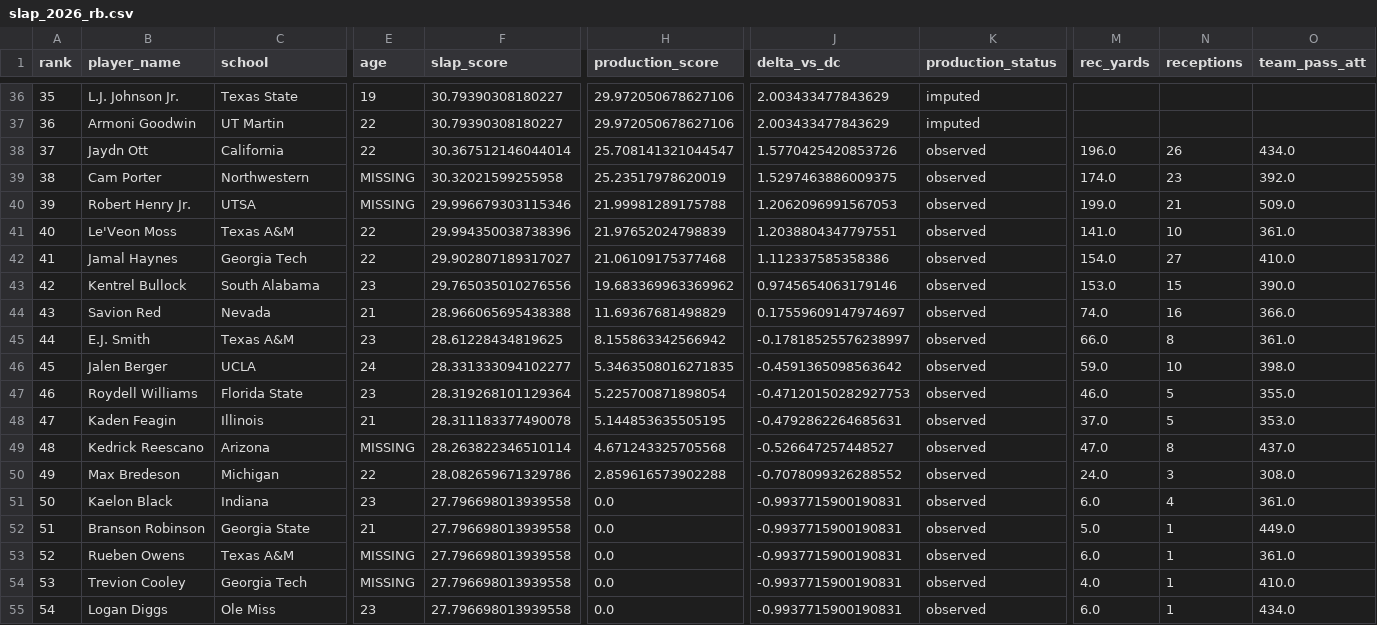
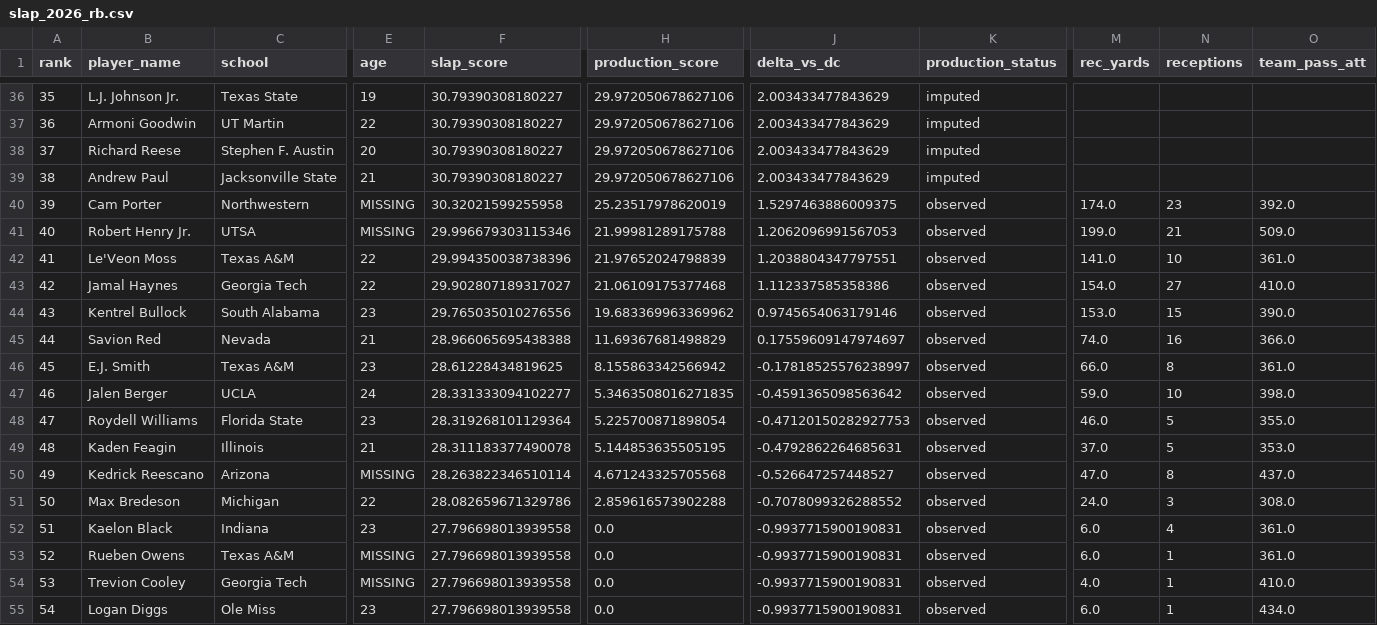
Before and after one commit to LavacheBeadsman/SlapModelV3, a CSV file: output/slap_2026_rb.csv, drawn as a sheet; only a part is shown, gaps mark what is left out; removed rows and columns are numbered as before the commit, all else as after; rows hold the shown columns only; the diff covers the shown part only; the diff names each change by its address in the sheet, - before the commit and + after, or states it on an @@ line.

```diff
--- a/output/slap_2026_rb.csv
+++ b/output/slap_2026_rb.csv
-B38 (player_name): Jaydn Ott
+B38 (player_name): Richard Reese
-C38 (school): California
+C38 (school): Stephen F. Austin
-E38 (age): 22
+E38 (age): 20
-F38 (slap_score): 30.367512146044014
+F38 (slap_score): 30.79390308180227
-H38 (production_score): 25.708141321044547
+H38 (production_score): 29.972050678627106
-J38 (delta_vs_dc): 1.5770425420853726
+J38 (delta_vs_dc): 2.003433477843629
-K38 (production_status): observed
+K38 (production_status): imputed
-M38 (rec_yards): 196.0
+M38 (rec_yards): (empty)
-N38 (receptions): 26
+N38 (receptions): (empty)
-O38 (team_pass_att): 434.0
+O38 (team_pass_att): (empty)
+row 39: 38 | Andrew Paul | Jacksonville State | 21 | 30.79390308180227 | 29.972050678627106 | 2.003433477843629 | imputed
-A40 (rank): 38
+A40 (rank): 39
-A41 (rank): 39
+A41 (rank): 40
-A42 (rank): 40
+A42 (rank): 41
-A43 (rank): 41
+A43 (rank): 42
-A44 (rank): 42
+A44 (rank): 43
-A45 (rank): 43
+A45 (rank): 44
-A46 (rank): 44
+A46 (rank): 45
-A47 (rank): 45
+A47 (rank): 46
-A48 (rank): 46
+A48 (rank): 47
-A49 (rank): 47
+A49 (rank): 48
-A50 (rank): 48
+A50 (rank): 49
-A51 (rank): 49
+A51 (rank): 50
-row 51: 50 | Kaelon Black | Indiana | 23 | 27.796698013939558 | 0.0 | -0.9937715900190831 | observed | 6.0 | 4 | 361.0
-B52 (player_name): Branson Robinson
+B52 (player_name): Kaelon Black
-C52 (school): Georgia State
+C52 (school): Indiana
-E52 (age): 21
+E52 (age): 23
-M52 (rec_yards): 5.0
+M52 (rec_yards): 6.0
-N52 (receptions): 1
+N52 (receptions): 4
-O52 (team_pass_att): 449.0
+O52 (team_pass_att): 361.0
```
Also changed, not shown: 57 edited cells elsewhere in this file, 1 other file.
